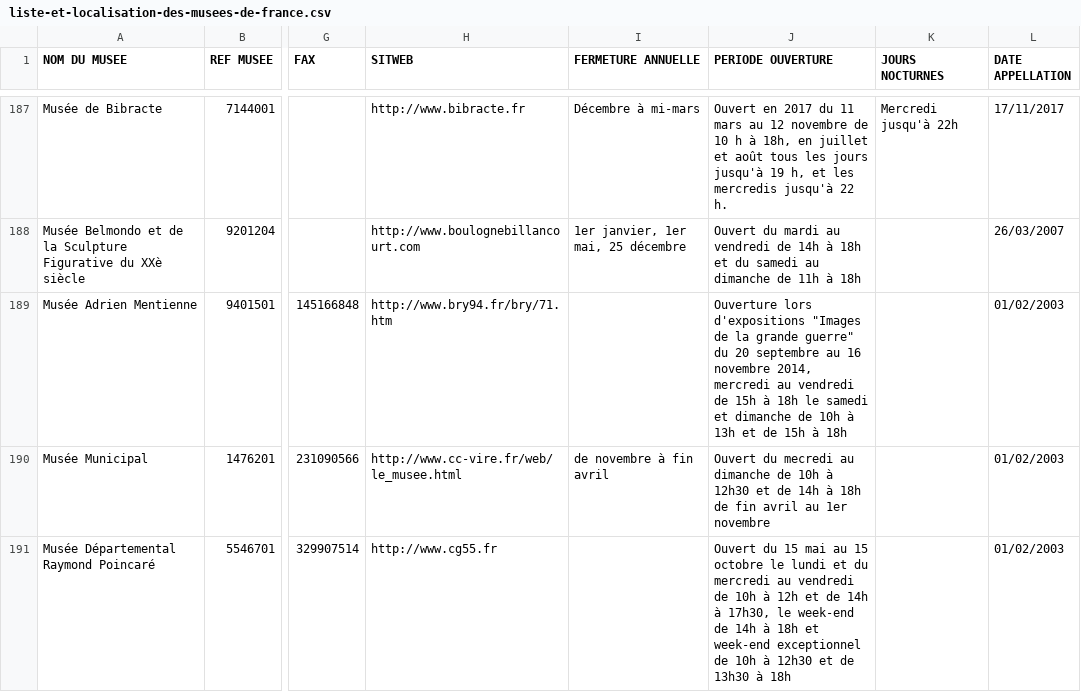
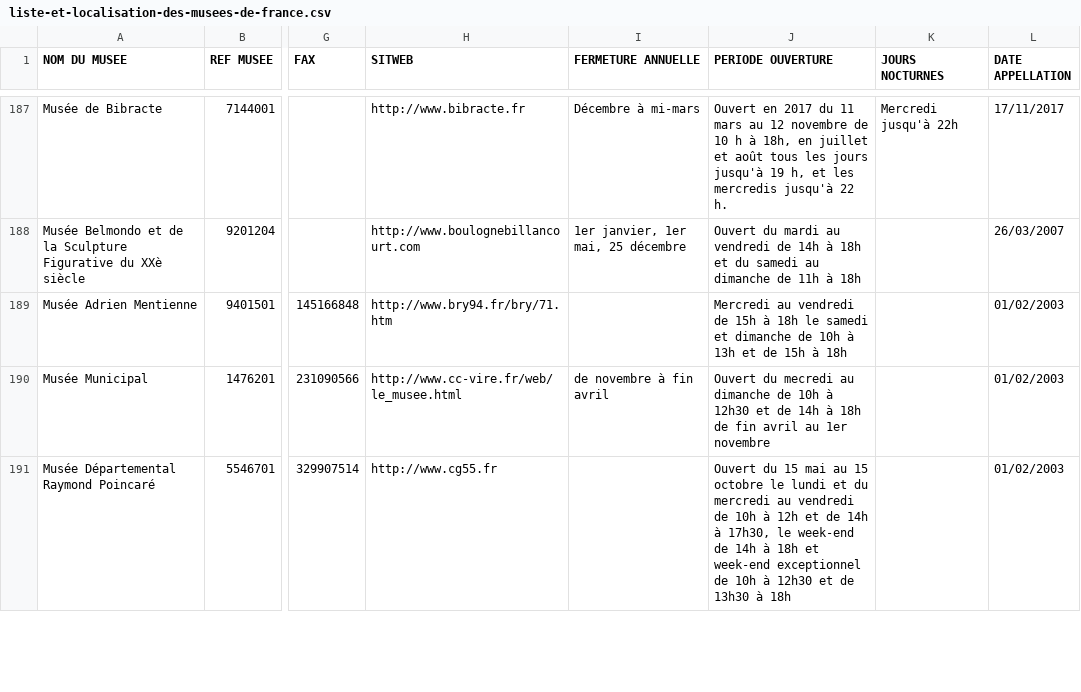
Before and after one commit to papposilene/france-museums-data, a CSV file: llmf/liste-et-localisation-des-musees-de-france.csv, drawn as a sheet; only a part is shown, gaps mark what is left out; the diff names each change by its address in the sheet, - before the commit and + after, or states it on an @@ line.

Commit message:
Update liste-et-localisation-des-musees-de-france.csv

```diff
--- a/llmf/liste-et-localisation-des-musees-de-france.csv
+++ b/llmf/liste-et-localisation-des-musees-de-france.csv
-J189 (PERIODE OUVERTURE): Ouverture lors d'expositions "Images de la grande guerre" du 20 septembre au 16 novembre 2014, mercredi au vendredi…
+J189 (PERIODE OUVERTURE): Mercredi au vendredi…
```
